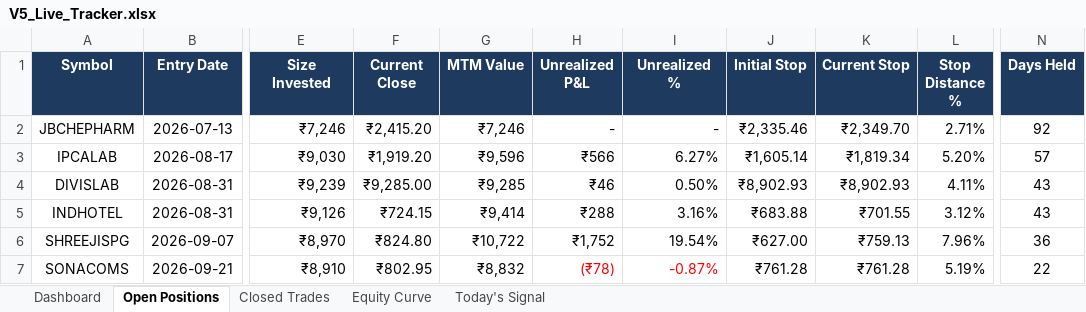
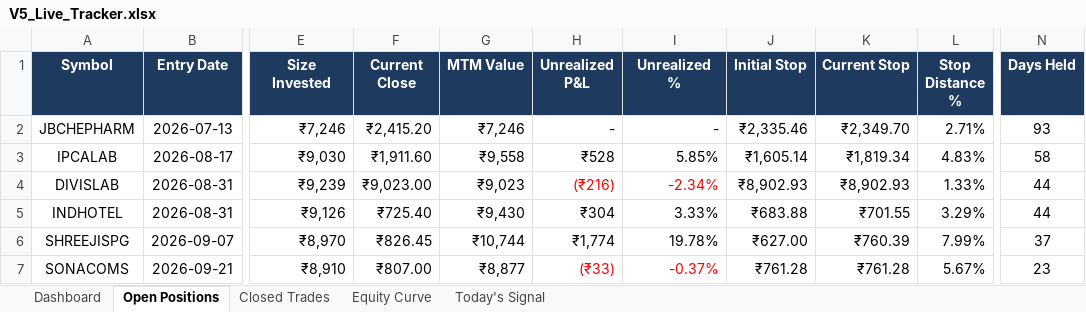
Before and after one commit to shubhamkrpal3-web/v5-stockpicker, an Excel workbook: V5_Live_Tracker.xlsx, sheet Open Positions, drawn as a sheet; only a part is shown, gaps mark what is left out; values as stored, in another font and other column widths than the file's, no borders; conditional formats not drawn; the diff covers the shown part only; the diff names each change by its address in the sheet, - before the commit and + after, or states it on an @@ line.

```diff
--- a/V5_Live_Tracker.xlsx (sheet Open Positions)
+++ b/V5_Live_Tracker.xlsx (sheet Open Positions)
-N2 (Days Held): 92
+N2 (Days Held): 93
-F3 (Current Close): ₹1,919.20
+F3 (Current Close): ₹1,911.60
-G3 (MTM Value): ₹9,596
+G3 (MTM Value): ₹9,558
-H3 (Unrealized P&L): ₹566
+H3 (Unrealized P&L): ₹528
-I3 (Unrealized %): 6.27%
+I3 (Unrealized %): 5.85%
-L3 (Stop Distance %): 5.20%
+L3 (Stop Distance %): 4.83%
-N3 (Days Held): 57
+N3 (Days Held): 58
-F4 (Current Close): ₹9,285.00
+F4 (Current Close): ₹9,023.00
-G4 (MTM Value): ₹9,285
+G4 (MTM Value): ₹9,023
-H4 (Unrealized P&L): ₹46
+H4 (Unrealized P&L): (₹216)
-H4:I4 text colour: black
+H4:I4 text colour: #FF0000
-I4 (Unrealized %): 0.50%
+I4 (Unrealized %): -2.34%
-L4 (Stop Distance %): 4.11%
+L4 (Stop Distance %): 1.33%
-N4:N5 (Days Held): 43
+N4:N5 (Days Held): 44
-F5 (Current Close): ₹724.15
+F5 (Current Close): ₹725.40
-G5 (MTM Value): ₹9,414
+G5 (MTM Value): ₹9,430
-H5 (Unrealized P&L): ₹288
+H5 (Unrealized P&L): ₹304
-I5 (Unrealized %): 3.16%
+I5 (Unrealized %): 3.33%
-L5 (Stop Distance %): 3.12%
+L5 (Stop Distance %): 3.29%
-F6 (Current Close): ₹824.80
+F6 (Current Close): ₹826.45
-G6 (MTM Value): ₹10,722
+G6 (MTM Value): ₹10,744
-H6 (Unrealized P&L): ₹1,752
+H6 (Unrealized P&L): ₹1,774
-I6 (Unrealized %): 19.54%
+I6 (Unrealized %): 19.78%
-K6 (Current Stop): ₹759.13
+K6 (Current Stop): ₹760.39
-L6 (Stop Distance %): 7.96%
+L6 (Stop Distance %): 7.99%
-N6 (Days Held): 36
+N6 (Days Held): 37
-F7 (Current Close): ₹802.95
+F7 (Current Close): ₹807.00
-G7 (MTM Value): ₹8,832
+G7 (MTM Value): ₹8,877
-H7 (Unrealized P&L): (₹78)
+H7 (Unrealized P&L): (₹33)
-I7 (Unrealized %): -0.87%
+I7 (Unrealized %): -0.37%
-L7 (Stop Distance %): 5.19%
+L7 (Stop Distance %): 5.67%
-N7 (Days Held): 22
+N7 (Days Held): 23
```
Also changed, not shown: 55 edited cells elsewhere in this sheet, sheet Today's Signal, sheet Equity Curve, sheet Dashboard, 11 other files.
